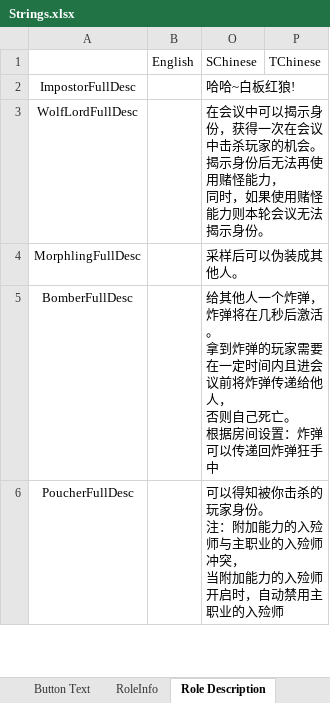
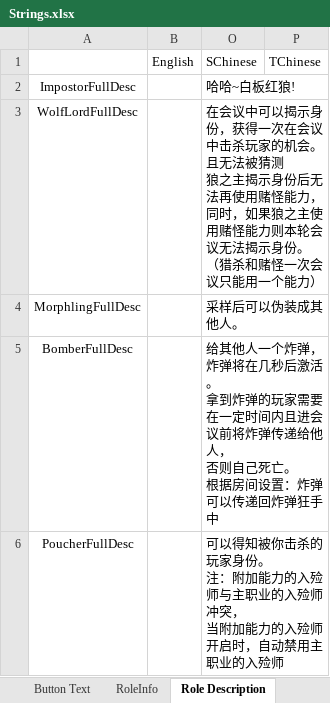
Before and after one commit to mxyx-club/TheOtherUs-Edited, an Excel workbook: Strings.xlsx, sheet Role Description, drawn as a sheet; only a part is shown; values as stored, in another font and other column widths than the file's, no borders; ↵ is a line break in a cell; the diff names each change by its address in the sheet, - before the commit and + after, or states it on an @@ line.

```diff
--- a/Strings.xlsx (sheet Role Description)
+++ b/Strings.xlsx (sheet Role Description)
-O3: …的机会。 ↵ 揭示身份后无法再使用赌怪能力， ↵ 同时，如果使用赌怪能力则本轮会议无法揭示身份。
+O3: …的机会。且无法被猜测 ↵ 狼之主揭示身份后无法再使用赌怪能力， ↵ 同时，如果狼之主使用赌怪能力则本轮会议无法揭示身份。 ↵ （猎杀和赌怪一次会议只能用一个能力）
```
Also changed, not shown: sheet Button Text, sheet Options, 22 other files.
